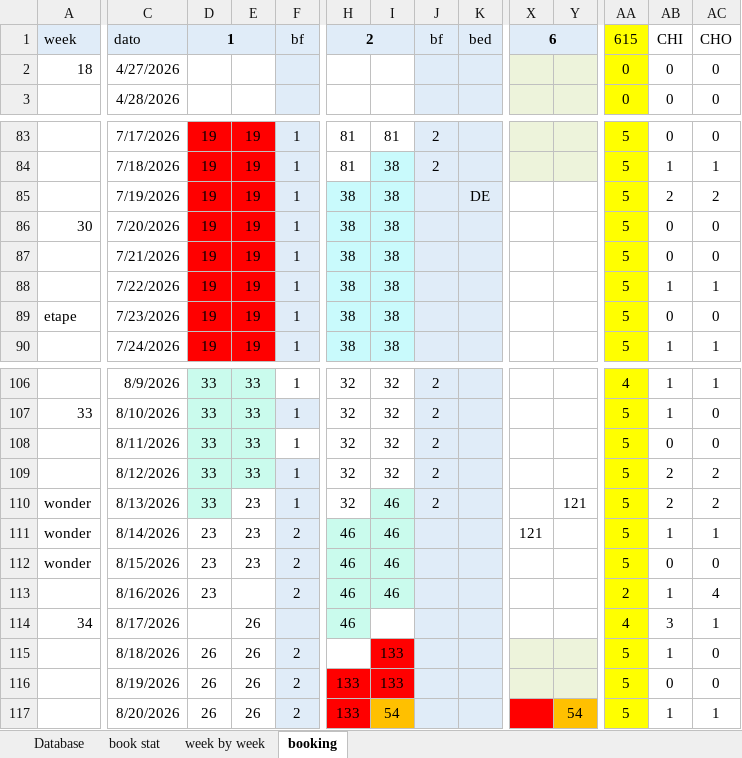
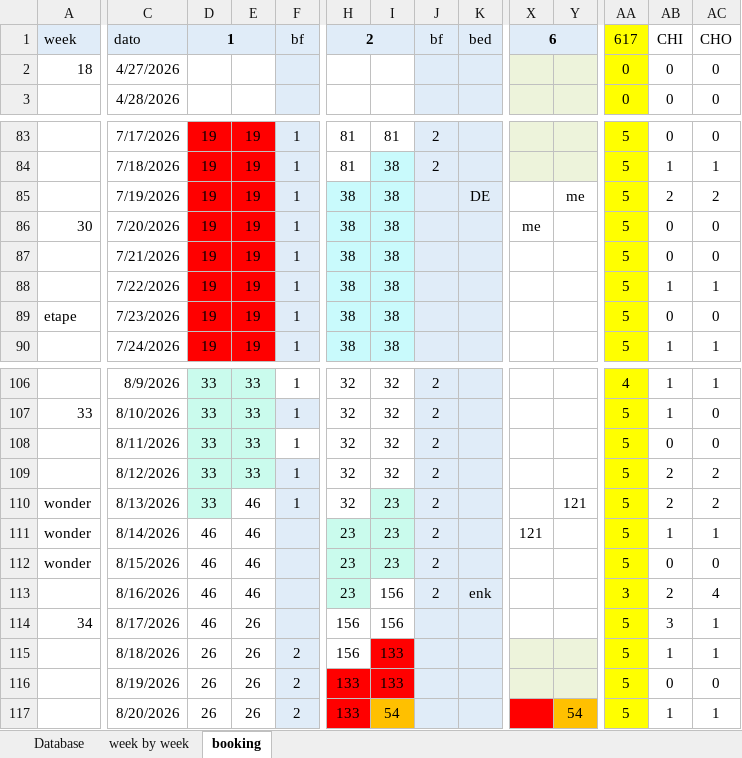
Before and after one commit to Hammerknuden/HK-portal-20, an Excel workbook: data/2026_BOOKING 10.xlsx, sheet booking, drawn as a sheet; only a part is shown, gaps mark what is left out; values as stored, in another font and other column widths than the file's, no borders; the diff names each change by its address in the sheet, - before the commit and + after, or states it on an @@ line.

```diff
--- a/data/2026_BOOKING 10.xlsx (sheet booking)
+++ b/data/2026_BOOKING 10.xlsx (sheet booking)
@@ sheet tab hidden: book stat @@
-AA1: 615
+AA1: 617
-Y85: (empty)
+Y85: me
-X86: (empty)
+X86: me
-E110:E112: 23
+E110:E112: 46
-I110:I112: 46
+I110:I112: 23
-D111:D113: 23
+D111:D113: 46
-F111:F113: 2
+F111:F113: (empty)
-H111:H113: 46
+H111:H113: 23
-J111:J113: (empty)
+J111:J113: 2
-E113: (empty)
+E113: 46
-I113: 46
+I113: 156
-I113 fill: #CAFBED
+I113 fill: none
-K113: (empty)
+K113: enk
-AA113: 2
+AA113: 3
-AB113: 1
+AB113: 2
-D114: (empty)
+D114: 46
-H114: 46
+H114: 156
-H114 fill: #CAFBED
+H114 fill: none
-I114: (empty)
+I114: 156
-AA114: 4
+AA114: 5
-H115: (empty)
+H115: 156
-AC115: 0
+AC115: 1
```
Also changed, not shown: sheet Database, sheet week by week, charts or pictures, 1 other file.
